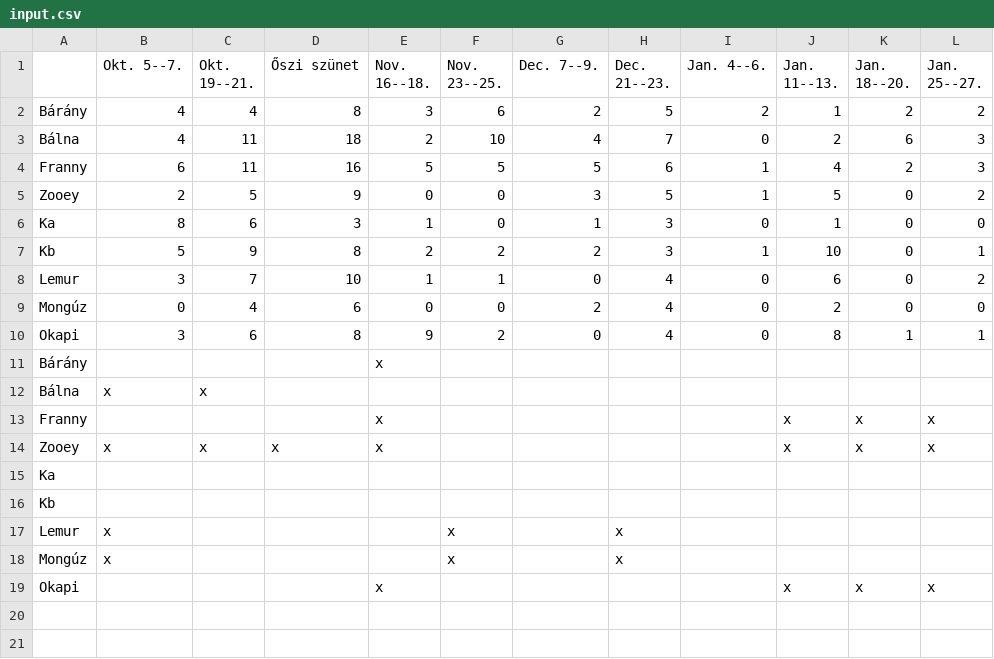
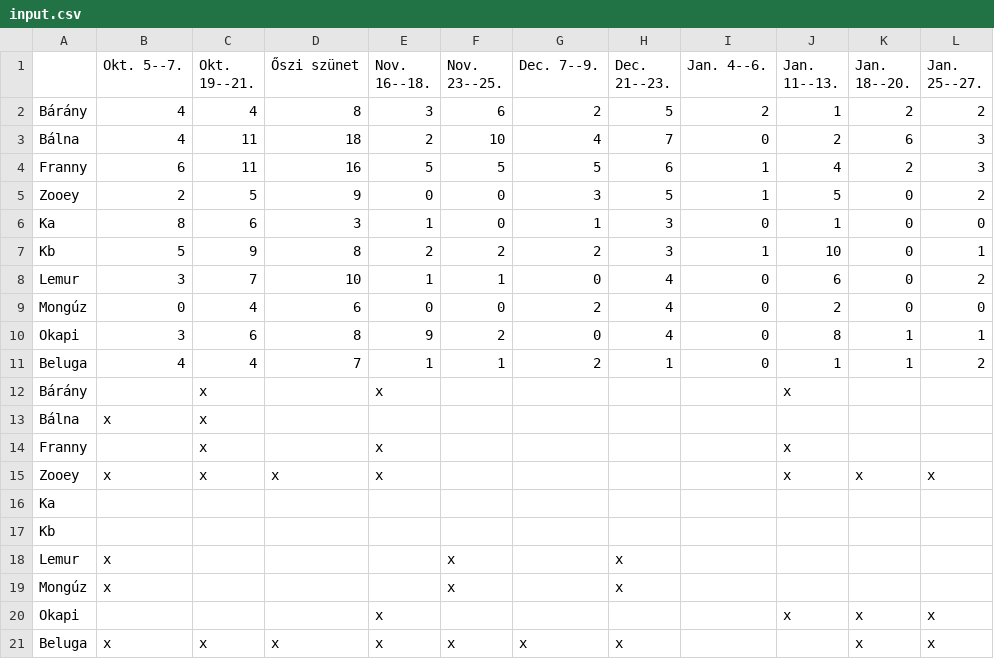
Before and after one commit to mdanka/matektabor, a CSV file: idopontok/2018-H2/input.csv, drawn as a sheet.

```diff
--- a/idopontok/2018-H2/input.csv
+++ b/idopontok/2018-H2/input.csv
@@ -10,5 +10,6 @@ Mongúz,0,4,6,0,0,2,4,0,2,0,0
 Okapi,3,6,8,9,2,0,4,0,8,1,1
-Bárány,,,,x,,,,,,,
+Beluga,4,4,7,1,1,2,1,0,1,1,2
+Bárány,,x,,x,,,,,x,,
 Bálna,x,x,,,,,,,,,
-Franny,,,,x,,,,,x,x,x
+Franny,,x,,x,,,,,x,,
 Zooey,x,x,x,x,,,,,x,x,x
@@ -19 +20,2 @@ Mongúz,x,,,,x,,x,,,,
 Okapi,,,,x,,,,,x,x,x
+Beluga,x,x,x,x,x,x,x,,,x,x
```
Also changed, not shown: 2 other files.
